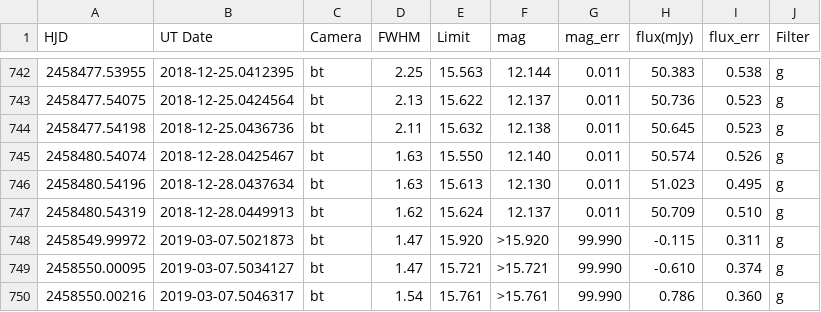
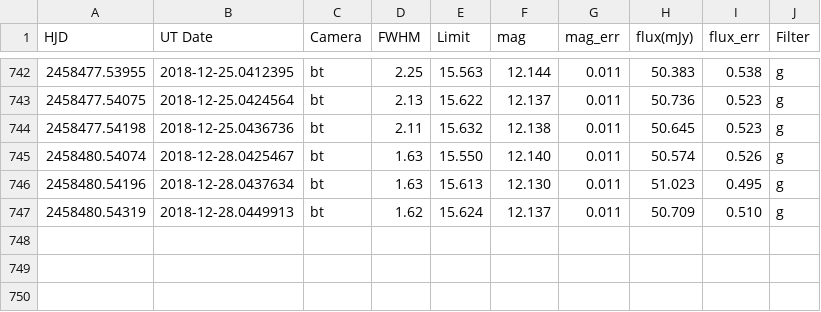
Before and after one commit to pdcarr/Boyajians_R, a CSV file: data/ASASSN_latest.csv, drawn as a sheet; only a part is shown, gaps mark what is left out.

Commit message:
data update 28Mar19

```diff
--- a/data/ASASSN_latest.csv
+++ b/data/ASASSN_latest.csv
@@ -747,4 +747 @@ HJD,UT Date,Camera,FWHM,Limit,mag,mag_err,flux(mJy),flux_err,Filter
 2458480.54319,2018-12-28.0449913,bt,1.62,15.624,12.137,0.011,50.709,0.510,g
-2458549.99972,2019-03-07.5021873,bt,1.47,15.920,>15.920,99.990,-0.115,0.311,g
-2458550.00095,2019-03-07.5034127,bt,1.47,15.721,>15.721,99.990,-0.610,0.374,g
-2458550.00216,2019-03-07.5046317,bt,1.54,15.761,>15.761,99.990,0.786,0.360,g
```
